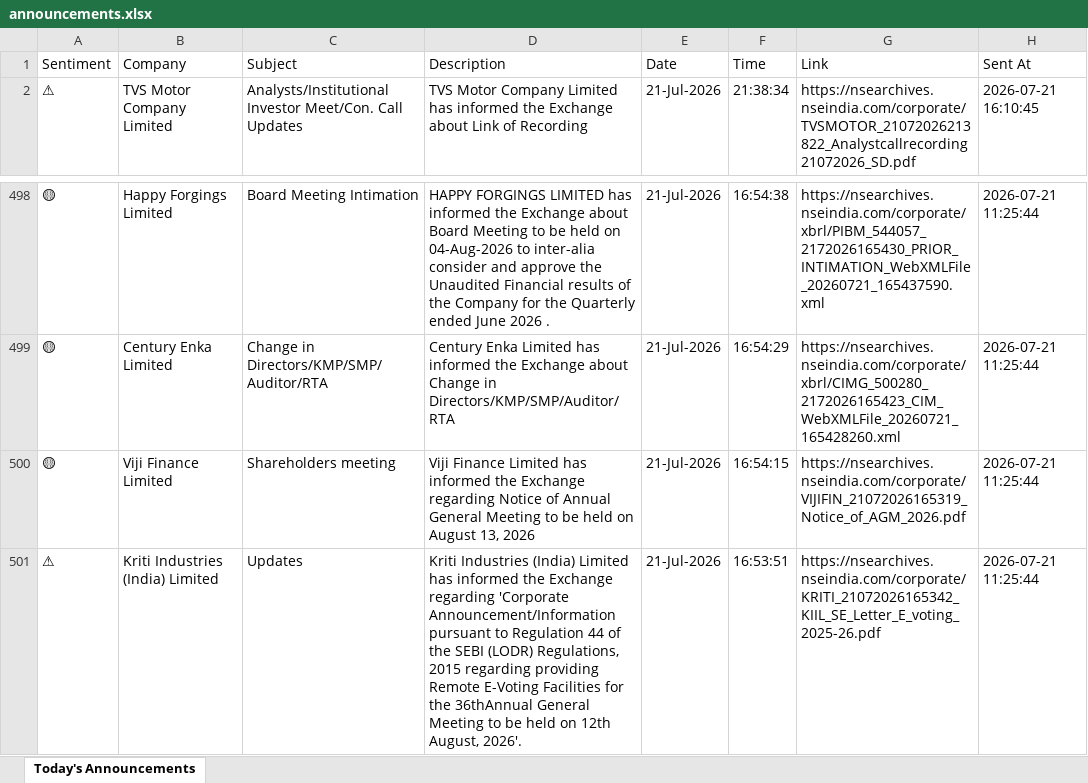
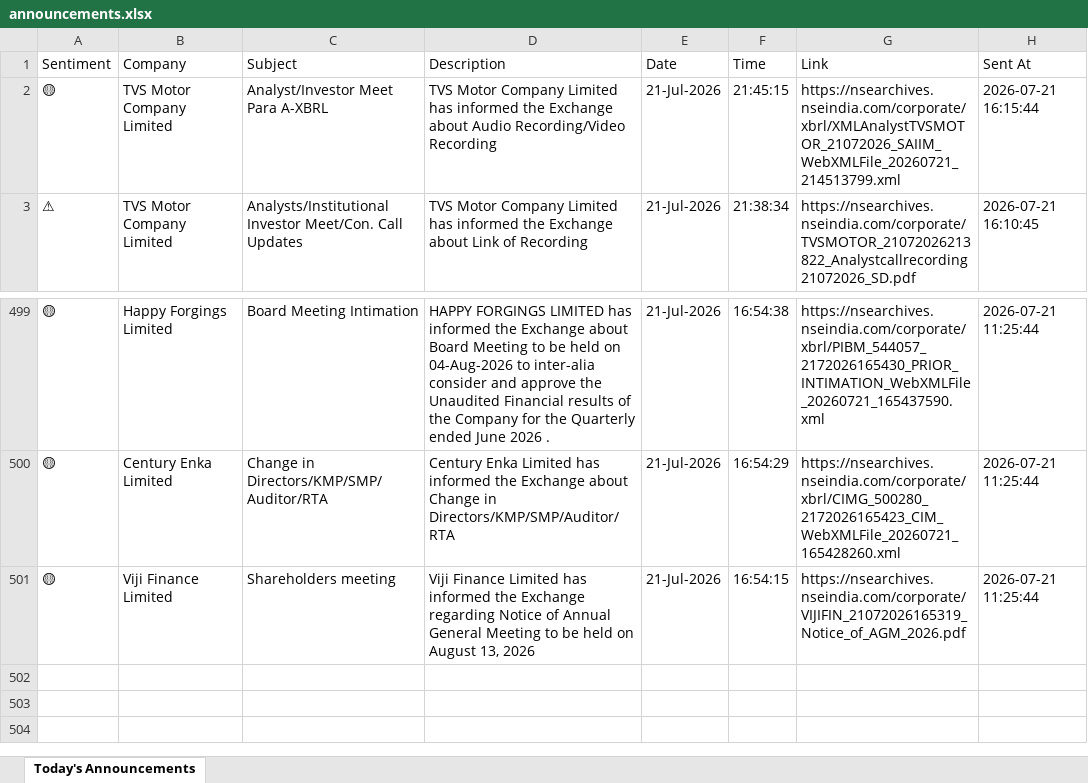
Before and after one commit to divy008/Levnse, an Excel workbook: announcements.xlsx, sheet Today's Announcements, drawn as a sheet; only a part is shown, gaps mark what is left out; values as stored, in another font and other column widths than the file's, no borders; removed rows and columns are numbered as before the commit, all else as after; the diff names each change by its address in the sheet, - before the commit and + after, or states it on an @@ line.

```diff
--- a/announcements.xlsx (sheet Today's Announcements)
+++ b/announcements.xlsx (sheet Today's Announcements)
+row 2: 🟡 | TVS Motor Company Limited | Analyst/Investor Meet Para A-XBRL | TVS Motor Company Limited has informed the Exchange about Audio Recording/Video Recording | 21-Jul-2026 | 21:45:15 | https://nsearchives.nseindia.com/corporate/xbrl/XMLAnalystTVSMOTOR_21072026_SAIIM_WebXMLFile_20260721_214513799.xml | 2026-07-21 16:15:44
-row 501: ⚠ | Kriti Industries (India) Limited | Updates | Kriti Industries (India) Limited has informed the Exchange regarding 'Corporate Announcement/Information pursuant to Regulation 44 of the SEBI (LODR) Regulations, 2015 regarding providing Remote E-Voting Facilities for the 36thAnnual General Meeting to be held on 12th August, 2026'. | 21-Jul-2026 | 16:53:51 | https://nsearchives.nseindia.com/corporate/KRITI_21072026165342_KIIL_SE_Letter_E_voting_2025-26.pdf | 2026-07-21 11:25:44
```
Also changed, not shown: 2 other files.
